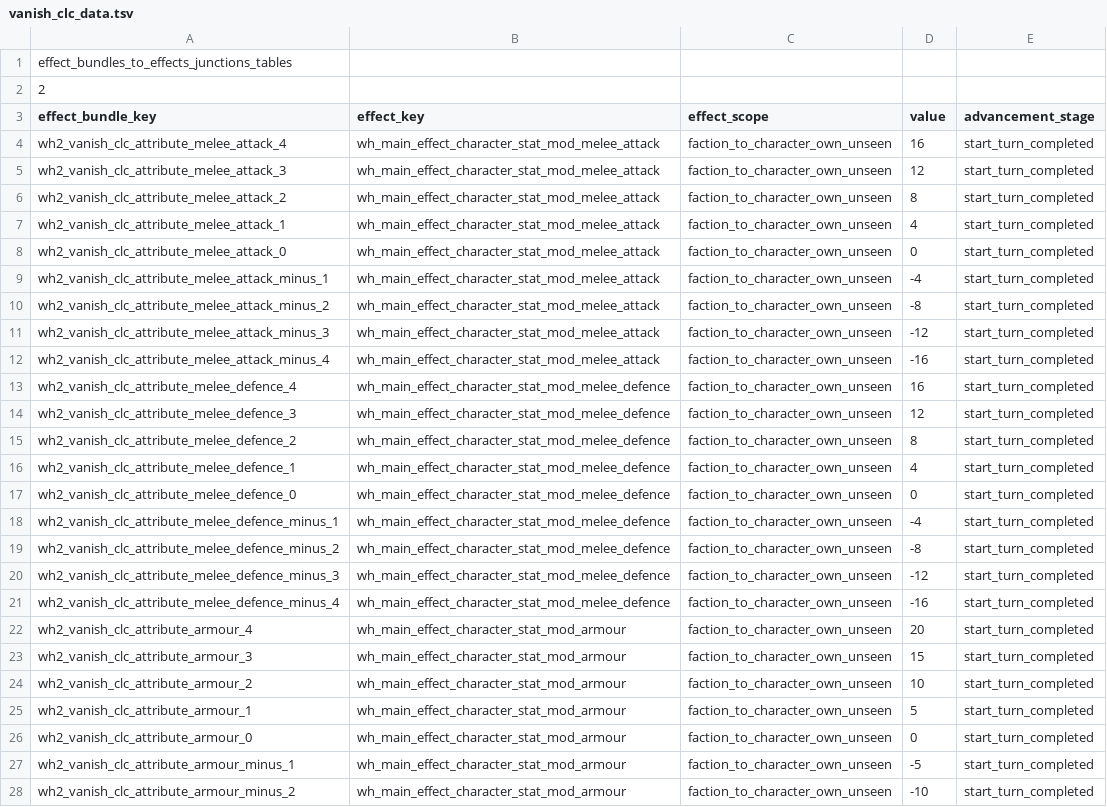
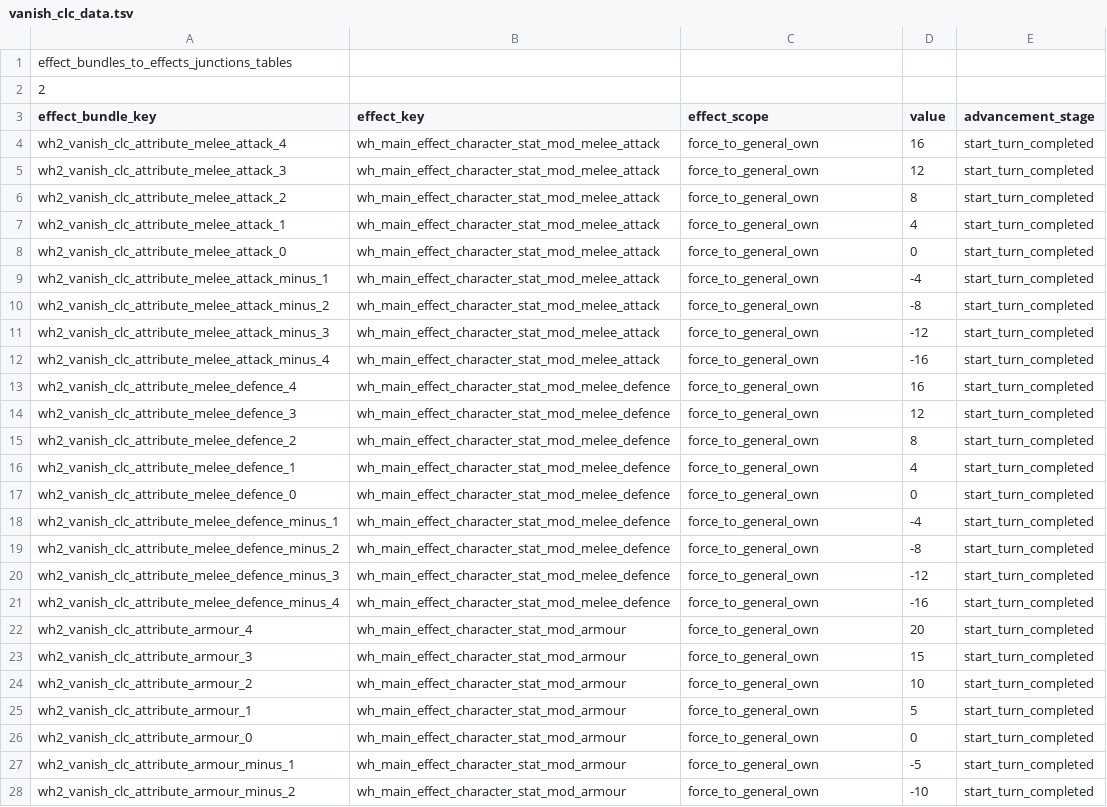
Before and after one commit to Vanishoxyact/Custom-Lords, a TSV file: db/effect_bundles_to_effects_junctions_tables/vanish_clc_data.tsv, drawn as a sheet; only a part is shown; the diff covers the shown part only; the diff names each change by its address in the sheet, - before the commit and + after, or states it on an @@ line.

Commit message:
Fixed issue with attribute effect scope.

```diff
--- a/db/effect_bundles_to_effects_junctions_tables/vanish_clc_data.tsv
+++ b/db/effect_bundles_to_effects_junctions_tables/vanish_clc_data.tsv
-C4:C28 (effect_scope): faction_to_character_own_unseen
+C4:C28 (effect_scope): force_to_general_own
```
Also changed, not shown: 38 edited cells elsewhere in this file, 1 other file.
